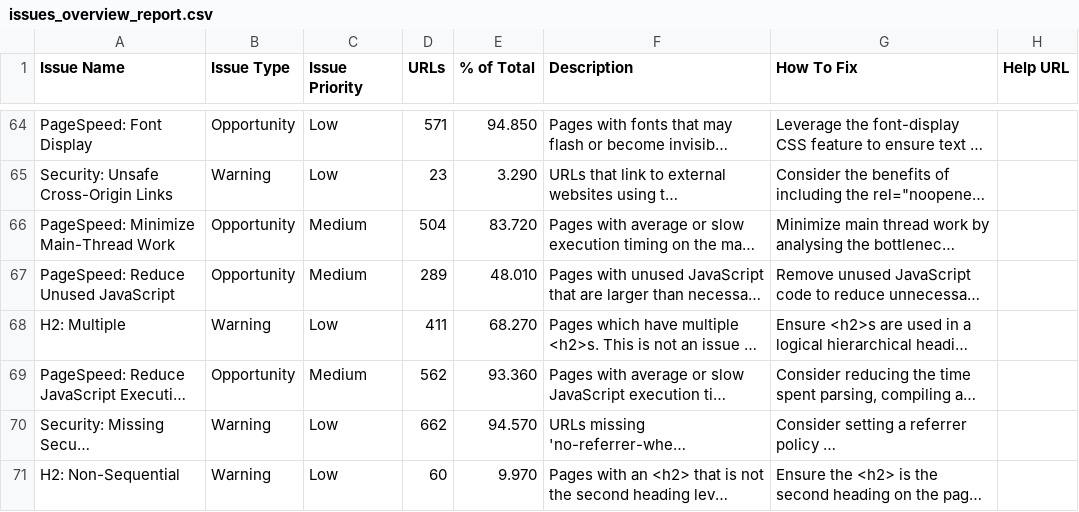
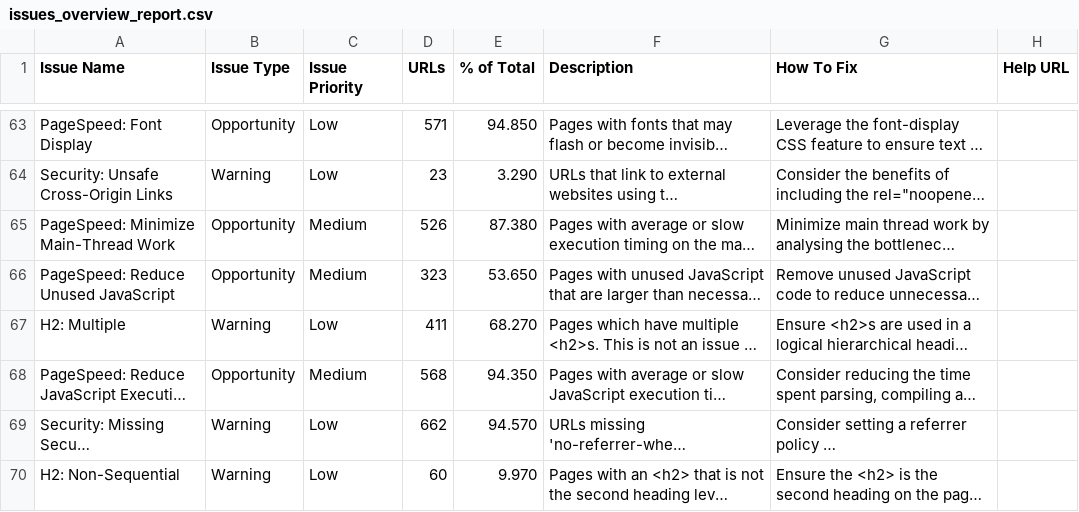
Before and after one commit to willotalexispro/sanity-check-almapay, a CSV file: results/2026-05-13/issues_overview_report.csv, drawn as a sheet; only a part is shown, gaps mark what is left out; long unchanged cells end in …; addresses are those after the commit; the diff covers the shown part only; the diff names each change by its address in the sheet, - before the commit and + after, or states it on an @@ line.

```diff
--- a/results/2026-05-13/issues_overview_report.csv
+++ b/results/2026-05-13/issues_overview_report.csv
-D65 (URLs): 504
+D65 (URLs): 526
-E65 (% of Total): 83.720
+E65 (% of Total): 87.380
-D66 (URLs): 289
+D66 (URLs): 323
-E66 (% of Total): 48.010
+E66 (% of Total): 53.650
-D68 (URLs): 562
+D68 (URLs): 568
-E68 (% of Total): 93.360
+E68 (% of Total): 94.350
```
Also changed, not shown: 2 removed rows and 13 edited cells elsewhere in this file, results/2026-05-13/crawl_overview.csv, results/2026-05-13/internal_all.csv, 1 other file.
